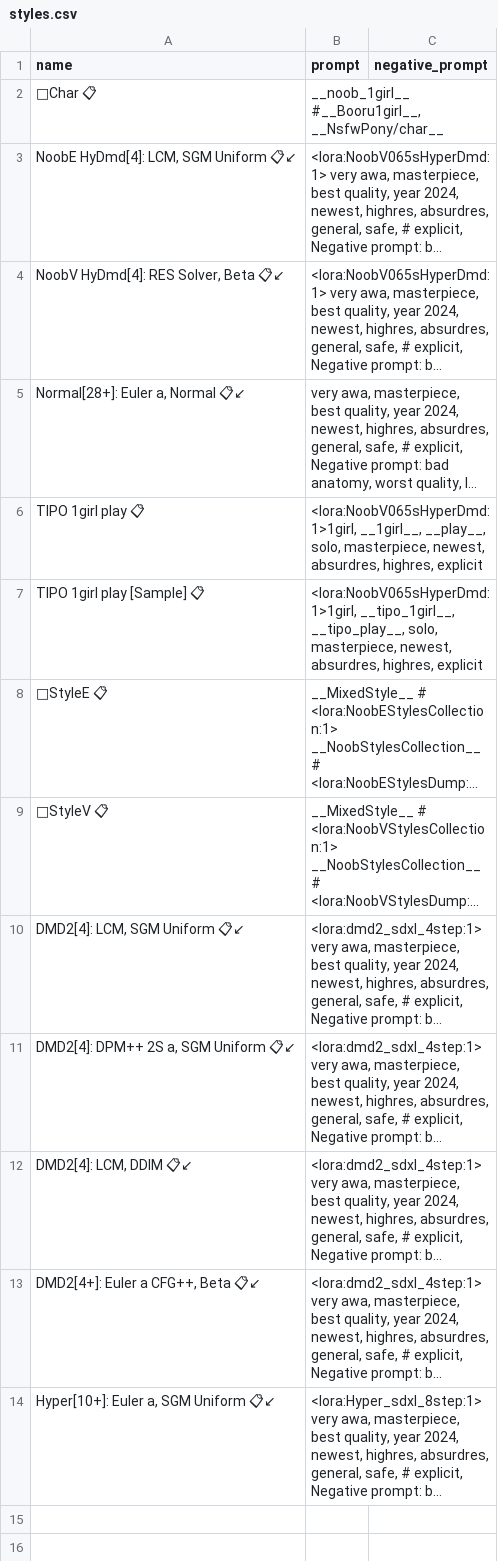
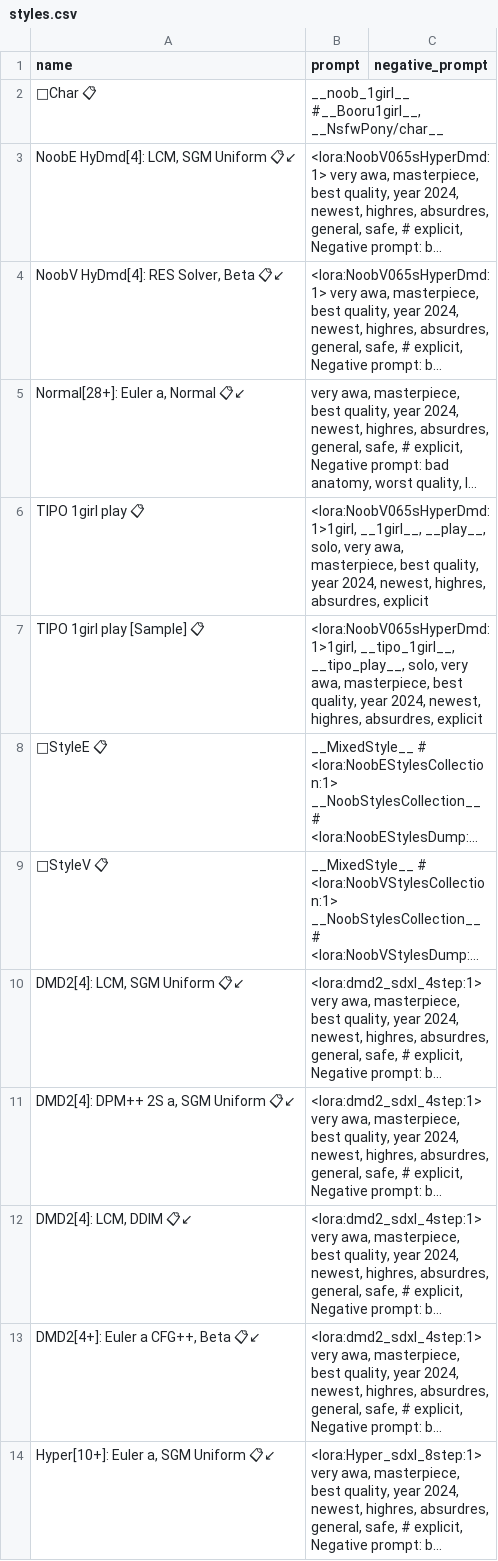
Before and after one commit to futurediffusion/EasyReforge, a CSV file: EasyReforge/Reforge/src/styles.csv, drawn as a sheet; long unchanged cells end in …; the diff names each change by its address in the sheet, - before the commit and + after, or states it on an @@ line.

Commit message:
スタイルで適用するクォリティタグを NoobAI-XL User Manual 準拠にしました。 very awa, masterpiece, best quality, year 2024, newest, highres, absurdres, general, safe # explicit（general は NoobAI、safe は TIPO のレーティングです） スタイルを編集していた場合は巻き戻ります。お手数ですが stable-diffusion-webui-reForge\sytles.csv の横にある日付付きバックアップからコピペで復元してください。 Download/Stable-diffusion/NoobE に songMix_v12 モデルを追加しました。

```diff
--- a/EasyReforge/Reforge/src/styles.csv
+++ b/EasyReforge/Reforge/src/styles.csv
-B6 (prompt): …__play__, solo, masterpiece, newest, absurdres, highres, explicit
+B6 (prompt): …__play__, solo, very awa, masterpiece, best quality, year 2024, newest, highres, absurdres, explicit
-B7 (prompt): …__tipo_play__, solo, masterpiece, newest, absurdres, highres, explicit
+B7 (prompt): …__tipo_play__, solo, very awa, masterpiece, best quality, year 2024, newest, highres, absurdres, explicit
```
